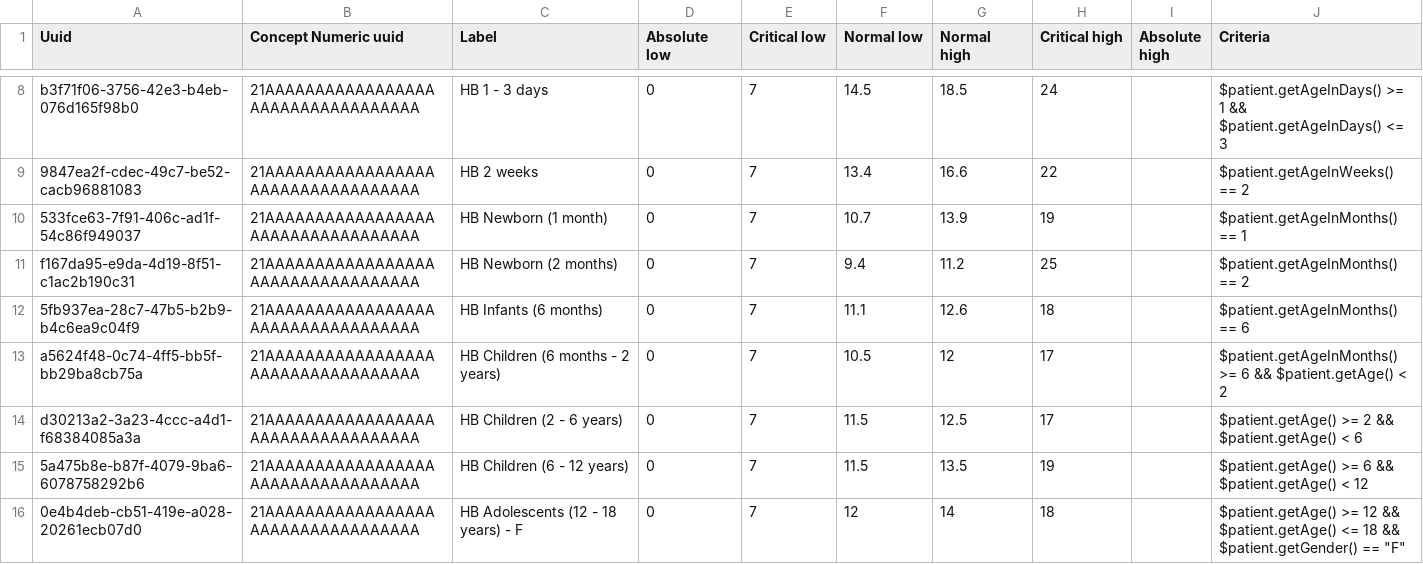
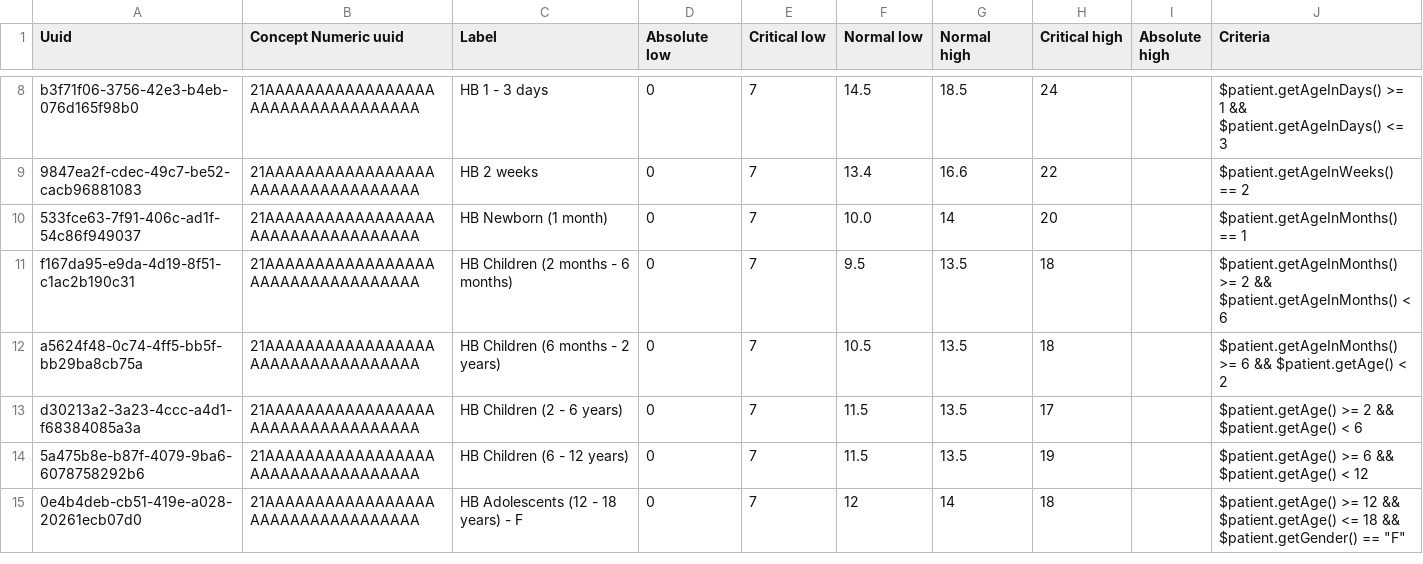
Before and after one commit to openmrs/openmrs-content-referenceapplication-demo, a CSV file: configuration/backend_configuration/conceptreferencerange/hbreferenceranges.csv, drawn as a sheet; only a part is shown, gaps mark what is left out.

Commit message:
Modify age ranges and conditions in hbreferenceranges.csv
Updated age ranges for newborns, children, and adolescents.

```diff
--- a/configuration/backend_configuration/conceptreferencerange/hbreferenceranges.csv
+++ b/configuration/backend_configuration/conceptreferencerange/hbreferenceranges.csv
@@ -9,7 +9,6 @@ b3f71f06-3756-42e3-b4eb-076d165f98b0,21AAAAAAAAAAAAAAAAAAAAAAAAAAAAAAAAAA,HB 1 -
 9847ea2f-cdec-49c7-be52-cacb96881083,21AAAAAAAAAAAAAAAAAAAAAAAAAAAAAAAAAA,HB 2 weeks,0,7,13.4,16.6,22,,$patient.getAgeInWeeks() == 2
-533fce63-7f91-406c-ad1f-54c86f949037,21AAAAAAAAAAAAAAAAAAAAAAAAAAAAAAAAAA,HB Newborn (1 month),0,7,10.7,13.9,19,,$patient.getAgeInMonths() == 1
-f167da95-e9da-4d19-8f51-c1ac2b190c31,21AAAAAAAAAAAAAAAAAAAAAAAAAAAAAAAAAA,HB Newborn (2 months),0,7,9.4,11.2,25,,$patient.getAgeInMonths() == 2
-5fb937ea-28c7-47b5-b2b9-b4c6ea9c04f9,21AAAAAAAAAAAAAAAAAAAAAAAAAAAAAAAAAA,HB Infants (6 months) ,0,7,11.1,12.6,18,,$patient.getAgeInMonths() == 6
-a5624f48-0c74-4ff5-bb5f-bb29ba8cb75a,21AAAAAAAAAAAAAAAAAAAAAAAAAAAAAAAAAA,HB Children (6 months - 2 years),0,7,10.5,12,17,,$patient.getAgeInMonths() >= 6 && $patient.getAge() < 2
-d30213a2-3a23-4ccc-a4d1-f68384085a3a,21AAAAAAAAAAAAAAAAAAAAAAAAAAAAAAAAAA,HB Children (2 - 6 years),0,7,11.5,12.5,17,,$patient.getAge() >= 2 && $patient.getAge() < 6
+533fce63-7f91-406c-ad1f-54c86f949037,21AAAAAAAAAAAAAAAAAAAAAAAAAAAAAAAAAA,HB Newborn (1 month),0,7,10.0,14,20,,$patient.getAgeInMonths() == 1
+f167da95-e9da-4d19-8f51-c1ac2b190c31,21AAAAAAAAAAAAAAAAAAAAAAAAAAAAAAAAAA,HB Children (2 months - 6 months),0,7,9.5,13.5,18,,$patient.getAgeInMonths() >= 2 && $patient.getAgeInMonths() < 6
+a5624f48-0c74-4ff5-bb5f-bb29ba8cb75a,21AAAAAAAAAAAAAAAAAAAAAAAAAAAAAAAAAA,HB Children (6 months - 2 years),0,7,10.5,13.5,18,,$patient.getAgeInMonths() >= 6 && $patient.getAge() < 2
+d30213a2-3a23-4ccc-a4d1-f68384085a3a,21AAAAAAAAAAAAAAAAAAAAAAAAAAAAAAAAAA,HB Children (2 - 6 years),0,7,11.5,13.5,17,,$patient.getAge() >= 2 && $patient.getAge() < 6
 5a475b8e-b87f-4079-9ba6-6078758292b6,21AAAAAAAAAAAAAAAAAAAAAAAAAAAAAAAAAA,HB Children (6 - 12 years),0,7,11.5,13.5,19,,$patient.getAge() >= 6 && $patient.getAge() < 12
```
